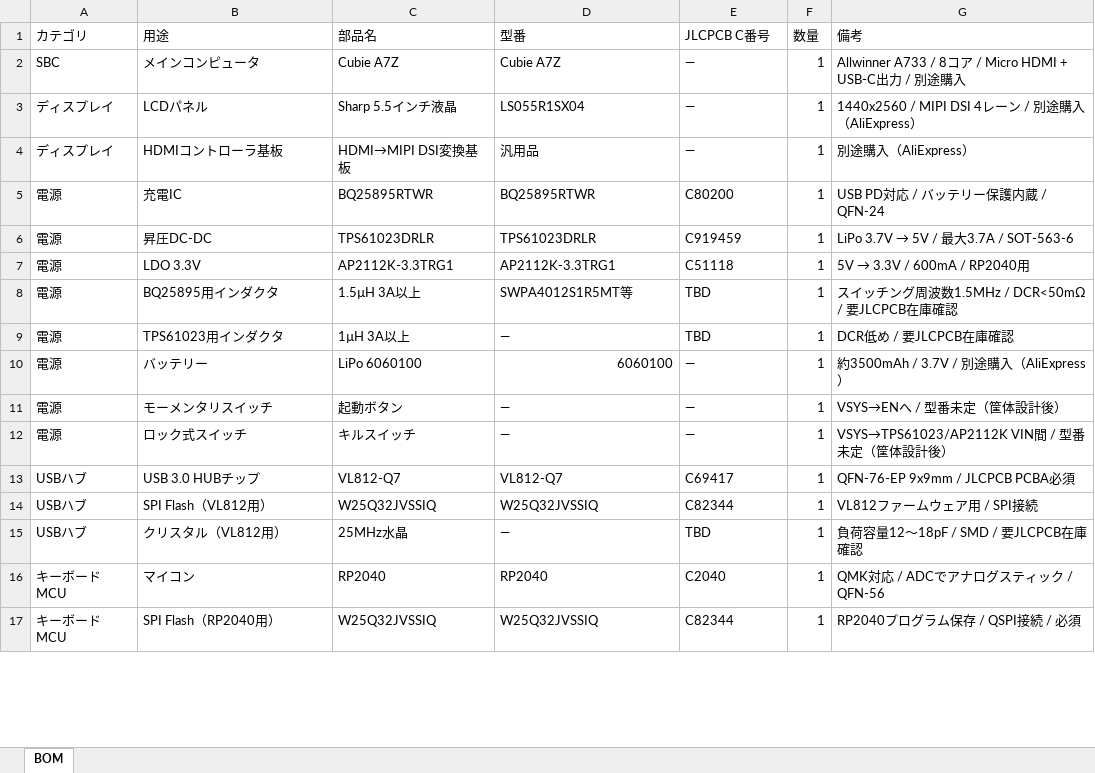
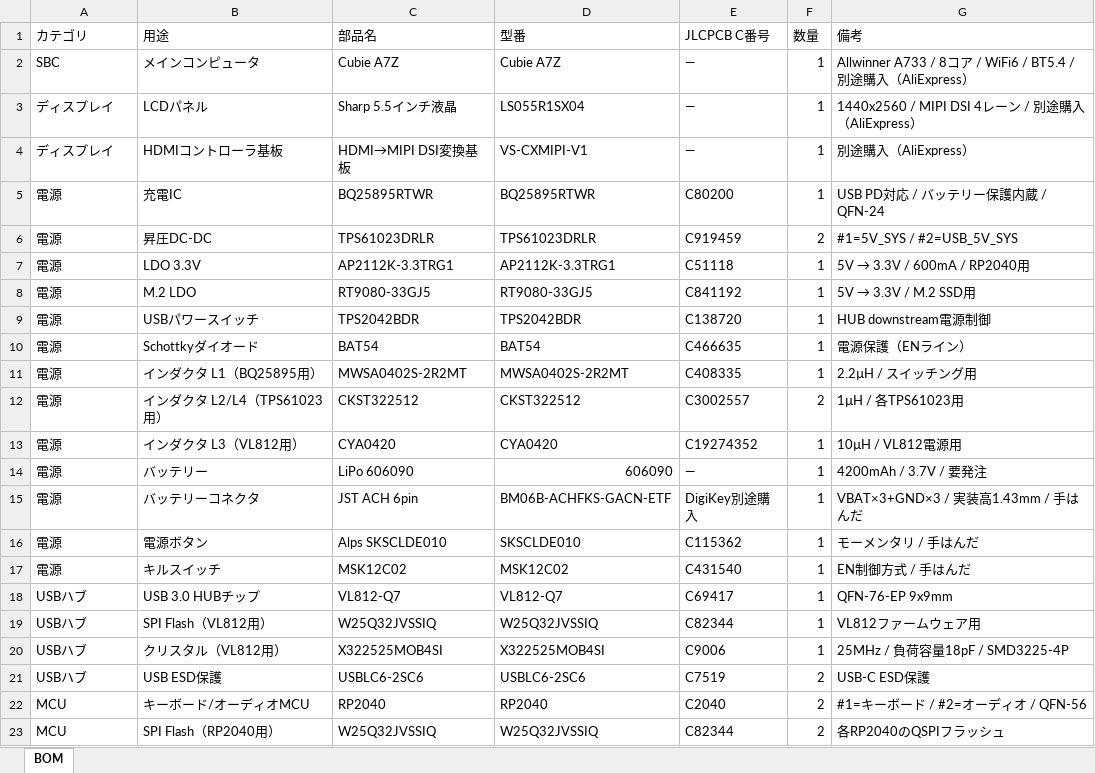
Before and after one commit to M256XR/PortaRe0, an Excel workbook: bom/cyberdeck_bom.xlsx, sheet BOM, drawn as a sheet; only a part is shown; values as stored, in another font and other column widths than the file's, no cell formats; removed rows and columns are numbered as before the commit, all else as after; the diff covers the shown part only; the diff names each change by its address in the sheet, - before the commit and + after, or states it on an @@ line.

```diff
--- a/bom/cyberdeck_bom.xlsx (sheet BOM)
+++ b/bom/cyberdeck_bom.xlsx (sheet BOM)
-G2 (備考): …コア / Micro HDMI + USB-C出力 / 別途購入
+G2 (備考): …コア / WiFi6 / BT5.4 / 別途購入（AliExpress）
-D4 (型番): 汎用品
+D4 (型番): VS-CXMIPI-V1
-F6 (数量): 1
+F6 (数量): 2
@@ G6 (備考): LiPo 3.7V → 5V / 最大3.7A / SOT-563-6 → #1=5V_SYS / #2=USB_5V_SYS @@
-row 8: 電源 | BQ25895用インダクタ | 1.5µH 3A以上 | SWPA4012S1R5MT等 | TBD | 1 | スイッチング周波数1.5MHz / DCR<50mΩ / 要JLCPCB在庫確認
-row 9: 電源 | TPS61023用インダクタ | 1µH 3A以上 | — | TBD | 1 | DCR低め / 要JLCPCB在庫確認
+row 8: 電源 | M.2 LDO | RT9080-33GJ5 | RT9080-33GJ5 | C841192 | 1 | 5V → 3.3V / M.2 SSD用
+row 9: 電源 | USBパワースイッチ | TPS2042BDR | TPS2042BDR | C138720 | 1 | HUB downstream電源制御
+row 10: 電源 | Schottkyダイオード | BAT54 | BAT54 | C466635 | 1 | 電源保護（ENライン）
+row 11: 電源 | インダクタ L1（BQ25895用） | MWSA0402S-2R2MT | MWSA0402S-2R2MT | C408335 | 1 | 2.2µH / スイッチング用
+row 12: 電源 | インダクタ L2/L4（TPS61023用） | CKST322512 | CKST322512 | C3002557 | 2 | 1µH / 各TPS61023用
+row 13: 電源 | インダクタ L3（VL812用） | CYA0420 | CYA0420 | C19274352 | 1 | 10µH / VL812電源用
-C14 (部品名): LiPo 6060100
+C14 (部品名): LiPo 606090
-D14 (型番): 6060100
+D14 (型番): 606090
-G14 (備考): 約3500mAh / 3.7V / 別途購入（AliExpress）
+G14 (備考): 4200mAh / 3.7V / 要発注
-row 11: 電源 | モーメンタリスイッチ | 起動ボタン | — | — | 1 | VSYS→ENへ / 型番未定（筐体設計後）
-row 12: 電源 | ロック式スイッチ | キルスイッチ | — | — | 1 | VSYS→TPS61023/AP2112K VIN間 / 型番未定（筐体設計後）
+row 15: 電源 | バッテリーコネクタ | JST ACH 6pin | BM06B-ACHFKS-GACN-ETF | DigiKey別途購入 | 1 | VBAT×3+GND×3 / 実装高1.43mm / 手はんだ
+row 16: 電源 | 電源ボタン | Alps SKSCLDE010 | SKSCLDE010 | C115362 | 1 | モーメンタリ / 手はんだ
+row 17: 電源 | キルスイッチ | MSK12C02 | MSK12C02 | C431540 | 1 | EN制御方式 / 手はんだ
-G18 (備考): QFN-76-EP 9x9mm / JLCPCB PCBA必須
+G18 (備考): QFN-76-EP 9x9mm
-G19 (備考): VL812ファームウェア用 / SPI接続
+G19 (備考): VL812ファームウェア用
-C20 (部品名): 25MHz水晶
+C20 (部品名): X322525MOB4SI
-D20 (型番): —
+D20 (型番): X322525MOB4SI
-E20 (JLCPCB C番号): TBD
+E20 (JLCPCB C番号): C9006
-G20 (備考): 負荷容量12〜18pF / SMD / 要JLCPCB在庫確認
+G20 (備考): 25MHz / 負荷容量18pF / SMD3225-4P
-row 16: キーボードMCU | マイコン | RP2040 | RP2040 | C2040 | 1 | QMK対応 / ADCでアナログスティック / QFN-56
+row 21: USBハブ | USB ESD保護 | USBLC6-2SC6 | USBLC6-2SC6 | C7519 | 2 | USB-C ESD保護
+row 22: MCU | キーボード/オーディオMCU | RP2040 | RP2040 | C2040 | 2 | #1=キーボード / #2=オーディオ / QFN-56
-A23 (カテゴリ): キーボードMCU
+A23 (カテゴリ): MCU
-F23 (数量): 1
+F23 (数量): 2
-G23 (備考): RP2040プログラム保存 / QSPI接続 / 必須
+G23 (備考): 各RP2040のQSPIフラッシュ
```
Also changed, not shown: 14 added rows, 9 removed rows and 23 edited cells elsewhere in this sheet, cell formats, 42 other files.
